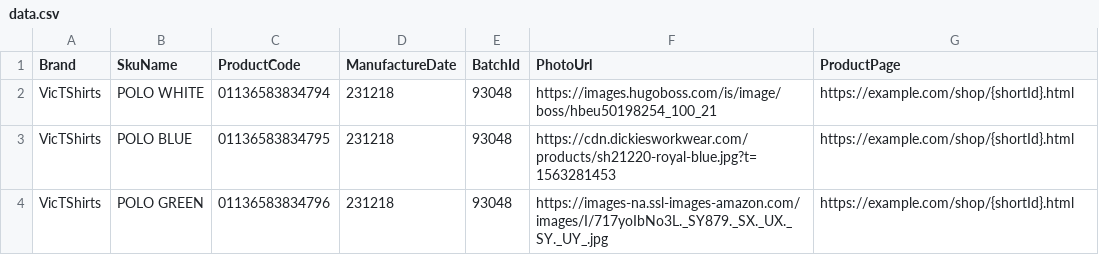
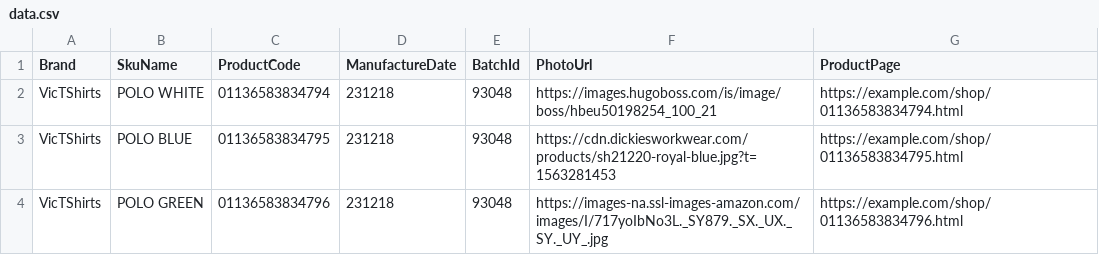
Before and after one commit to evrythng/evrythng-cli-plugin-csv-loader, a CSV file: example/data.csv, drawn as a sheet.

```diff
--- a/example/data.csv
+++ b/example/data.csv
@@ -1,4 +1,4 @@
 Brand,SkuName,ProductCode,ManufactureDate,BatchId,PhotoUrl,ProductPage
-VicTShirts,POLO WHITE,01136583834794,231218,93048,https://images.hugoboss.com/is/image/boss/hbeu50198254_100_21,https://example.com/shop/{shortId}.html
-VicTShirts,POLO BLUE,01136583834795,231218,93048,https://cdn.dickiesworkwear.com/products/sh21220-royal-blue.jpg?t=1563281453,https://example.com/shop/{shortId}.html
-VicTShirts,POLO GREEN,01136583834796,231218,93048,https://images-na.ssl-images-amazon.com/images/I/717yoIbNo3L._SY879._SX._UX._SY._UY_.jpg,https://example.com/shop/{shortId}.html
+VicTShirts,POLO WHITE,01136583834794,231218,93048,https://images.hugoboss.com/is/image/boss/hbeu50198254_100_21,https://example.com/shop/01136583834794.html
+VicTShirts,POLO BLUE,01136583834795,231218,93048,https://cdn.dickiesworkwear.com/products/sh21220-royal-blue.jpg?t=1563281453,https://example.com/shop/01136583834795.html
+VicTShirts,POLO GREEN,01136583834796,231218,93048,https://images-na.ssl-images-amazon.com/images/I/717yoIbNo3L._SY879._SX._UX._SY._UY_.jpg,https://example.com/shop/01136583834796.html
```
Also changed, not shown: 3 other files.
